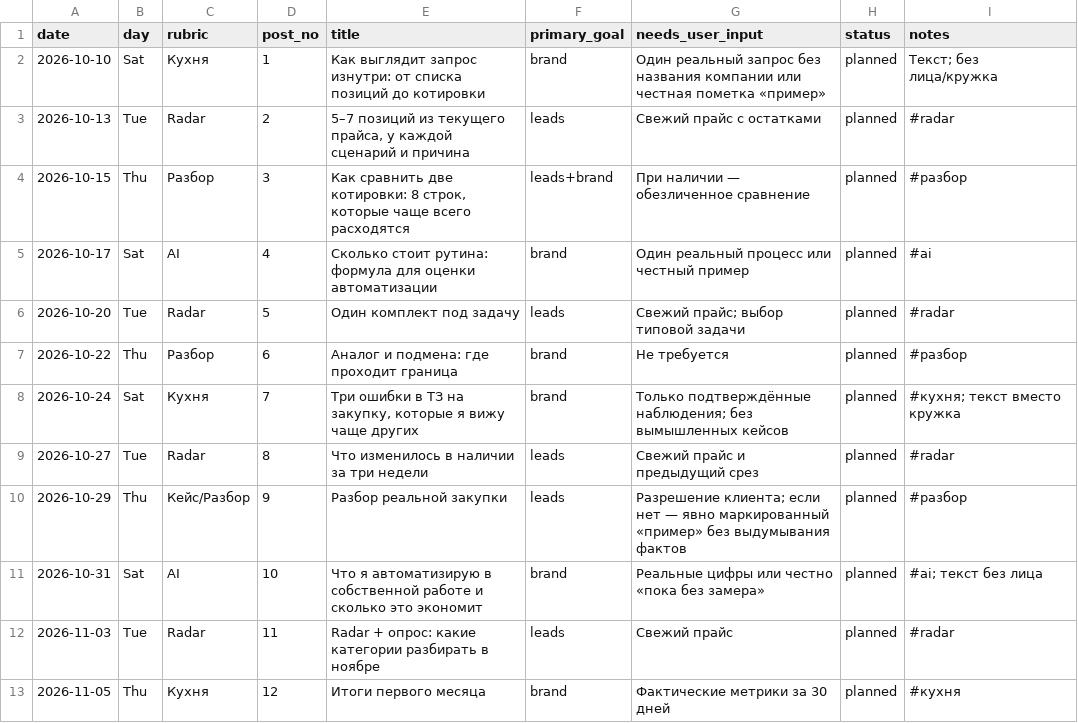
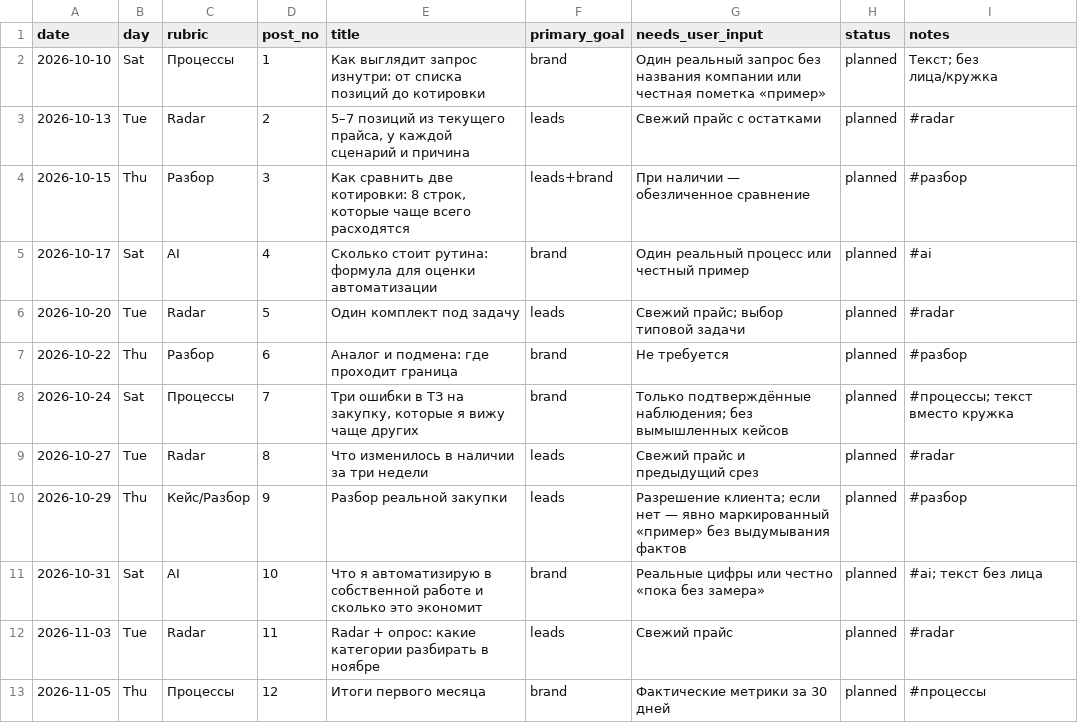
Before and after one commit to gutsuandre-spec/gutsu-space, a CSV file: telegram/30d-content-calendar.csv, drawn as a sheet.

Commit message:
Rename Telegram kitchen rubric to processes

```diff
--- a/telegram/30d-content-calendar.csv
+++ b/telegram/30d-content-calendar.csv
@@ -1,3 +1,3 @@
 date,day,rubric,post_no,title,primary_goal,needs_user_input,status,notes
-2026-10-10,Sat,Кухня,1,"Как выглядит запрос изнутри: от списка позиций до котировки",brand,"Один реальный запрос без названия компании или честная пометка «пример»",planned,"Текст; без лица/кружка"
+2026-10-10,Sat,Процессы,1,"Как выглядит запрос изнутри: от списка позиций до котировки",brand,"Один реальный запрос без названия компании или честная пометка «пример»",planned,"Текст; без лица/кружка"
 2026-10-13,Tue,Radar,2,"5–7 позиций из текущего прайса, у каждой сценарий и причина",leads,"Свежий прайс с остатками",planned,"#radar"
@@ -7,3 +7,3 @@ date,day,rubric,post_no,title,primary_goal,needs_user_input,status,notes
 2026-10-22,Thu,Разбор,6,"Аналог и подмена: где проходит граница",brand,"Не требуется",planned,"#разбор"
-2026-10-24,Sat,Кухня,7,"Три ошибки в ТЗ на закупку, которые я вижу чаще других",brand,"Только подтверждённые наблюдения; без вымышленных кейсов",planned,"#кухня; текст вместо кружка"
+2026-10-24,Sat,Процессы,7,"Три ошибки в ТЗ на закупку, которые я вижу чаще других",brand,"Только подтверждённые наблюдения; без вымышленных кейсов",planned,"#процессы; текст вместо кружка"
 2026-10-27,Tue,Radar,8,"Что изменилось в наличии за три недели",leads,"Свежий прайс и предыдущий срез",planned,"#radar"
@@ -12,2 +12,2 @@ date,day,rubric,post_no,title,primary_goal,needs_user_input,status,notes
 2026-11-03,Tue,Radar,11,"Radar + опрос: какие категории разбирать в ноябре",leads,"Свежий прайс",planned,"#radar"
-2026-11-05,Thu,Кухня,12,"Итоги первого месяца",brand,"Фактические метрики за 30 дней",planned,"#кухня"
+2026-11-05,Thu,Процессы,12,"Итоги первого месяца",brand,"Фактические метрики за 30 дней",planned,"#процессы"
```
